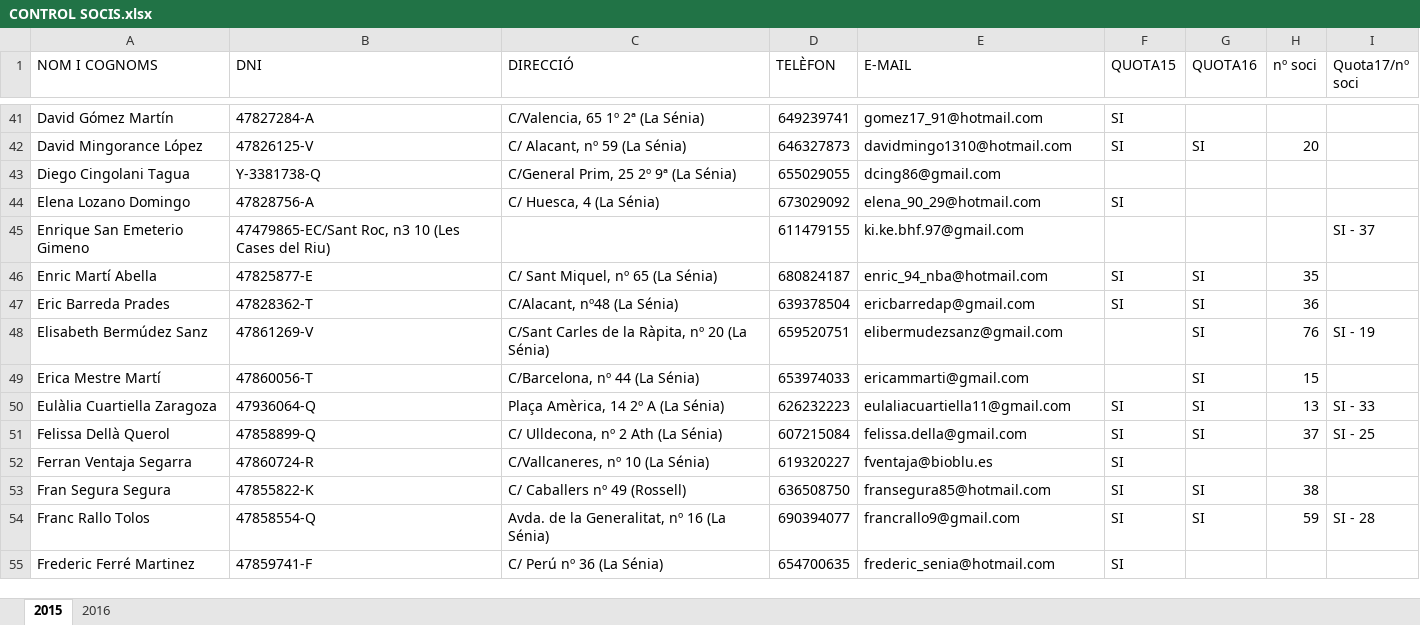
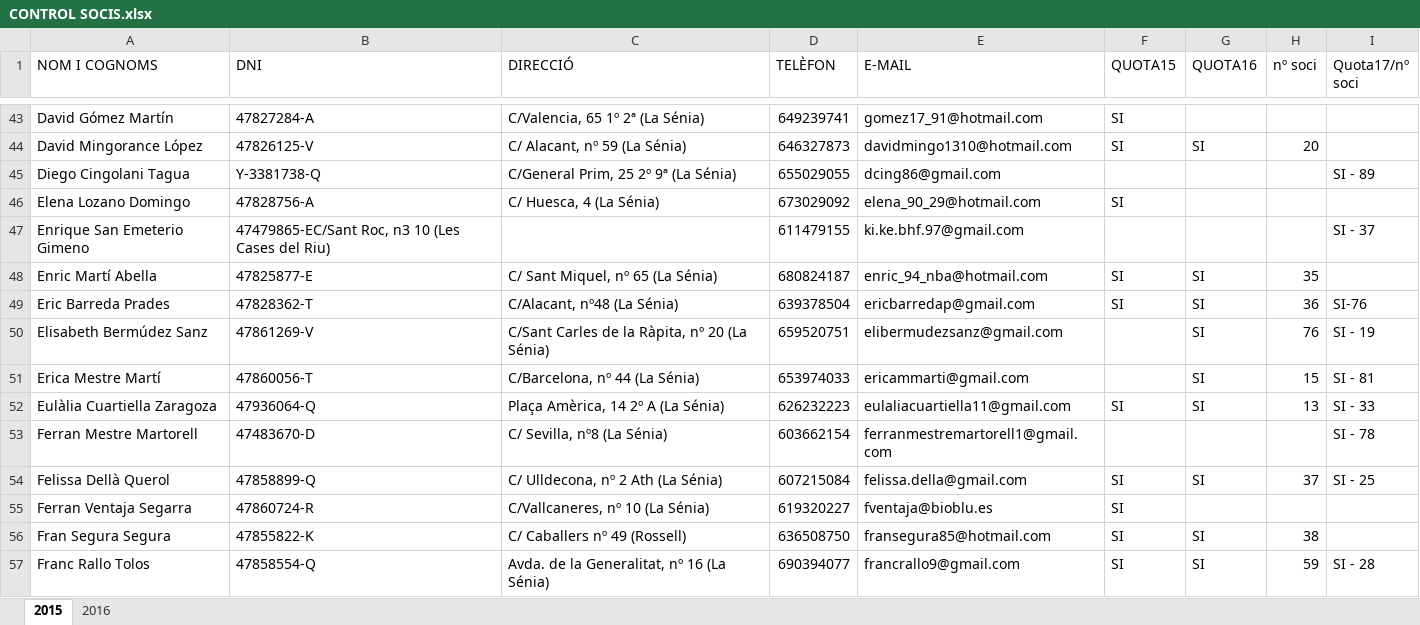
Before and after one commit to RubenHood/AssociacioJoves, an Excel workbook: recursos/CONTROL SOCIS.xlsx, sheet 2015, drawn as a sheet; only a part is shown, gaps mark what is left out; the shorter side is filled out with more unchanged rows; values as stored, in another font and other column widths than the file's, no cell formats; addresses are those after the commit; the diff covers the shown part only; the diff names each change by its address in the sheet, - before the commit and + after, or states it on an @@ line.

```diff
--- a/recursos/CONTROL SOCIS.xlsx (sheet 2015)
+++ b/recursos/CONTROL SOCIS.xlsx (sheet 2015)
-I45 (Quota17/nº soci): (empty)
+I45 (Quota17/nº soci): SI - 89
-I49 (Quota17/nº soci): (empty)
+I49 (Quota17/nº soci): SI-76
-I51 (Quota17/nº soci): (empty)
+I51 (Quota17/nº soci): SI - 81
+row 53: Ferran Mestre Martorell | 47483670-D | C/ Sevilla, nº8 (La Sénia) | 603662154 | ferranmestremartorell1@gmail.com |  |  |  | SI - 78
```
Also changed, not shown: 10 added rows and 20 edited cells elsewhere in this sheet, cell formats, 14 other files.
